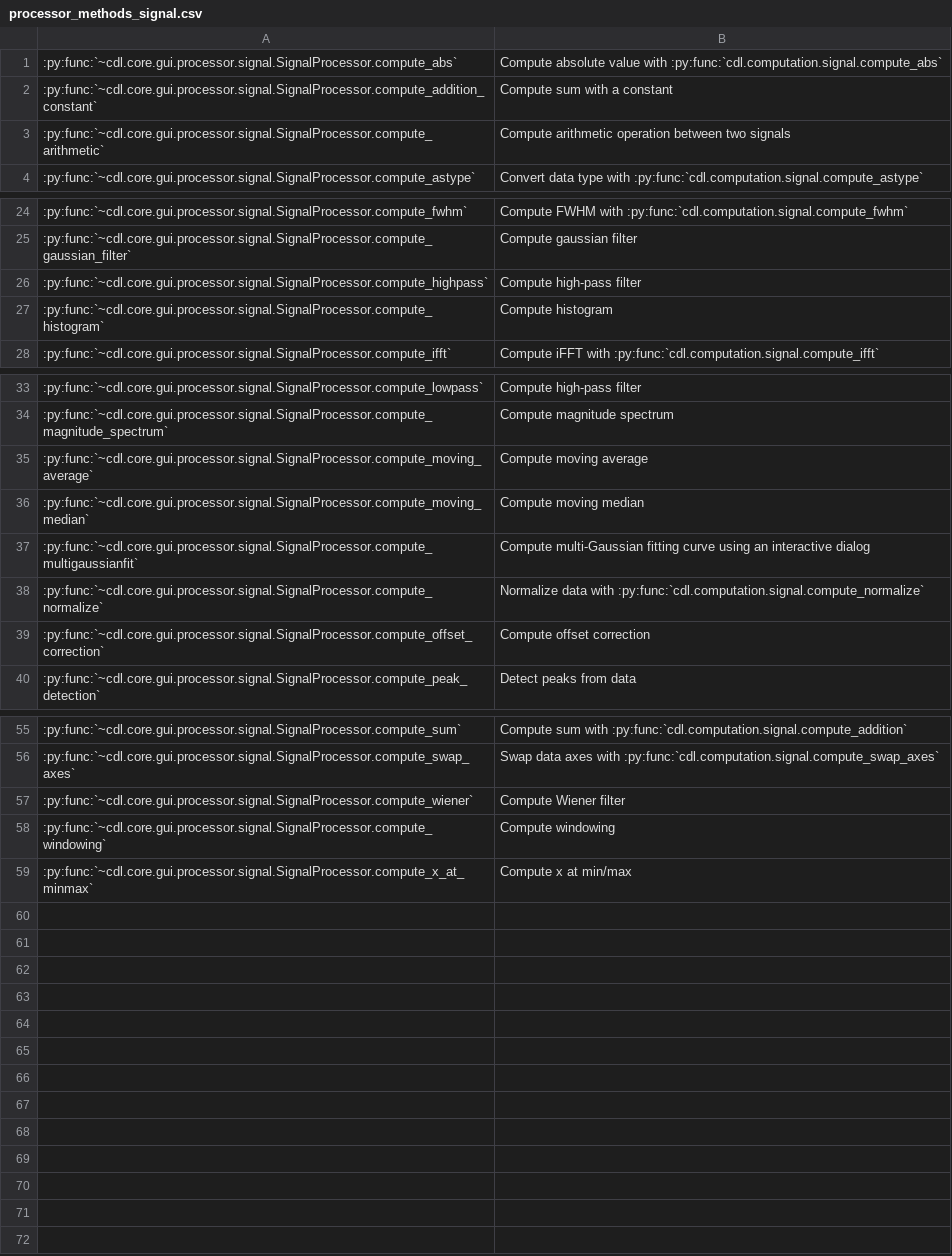
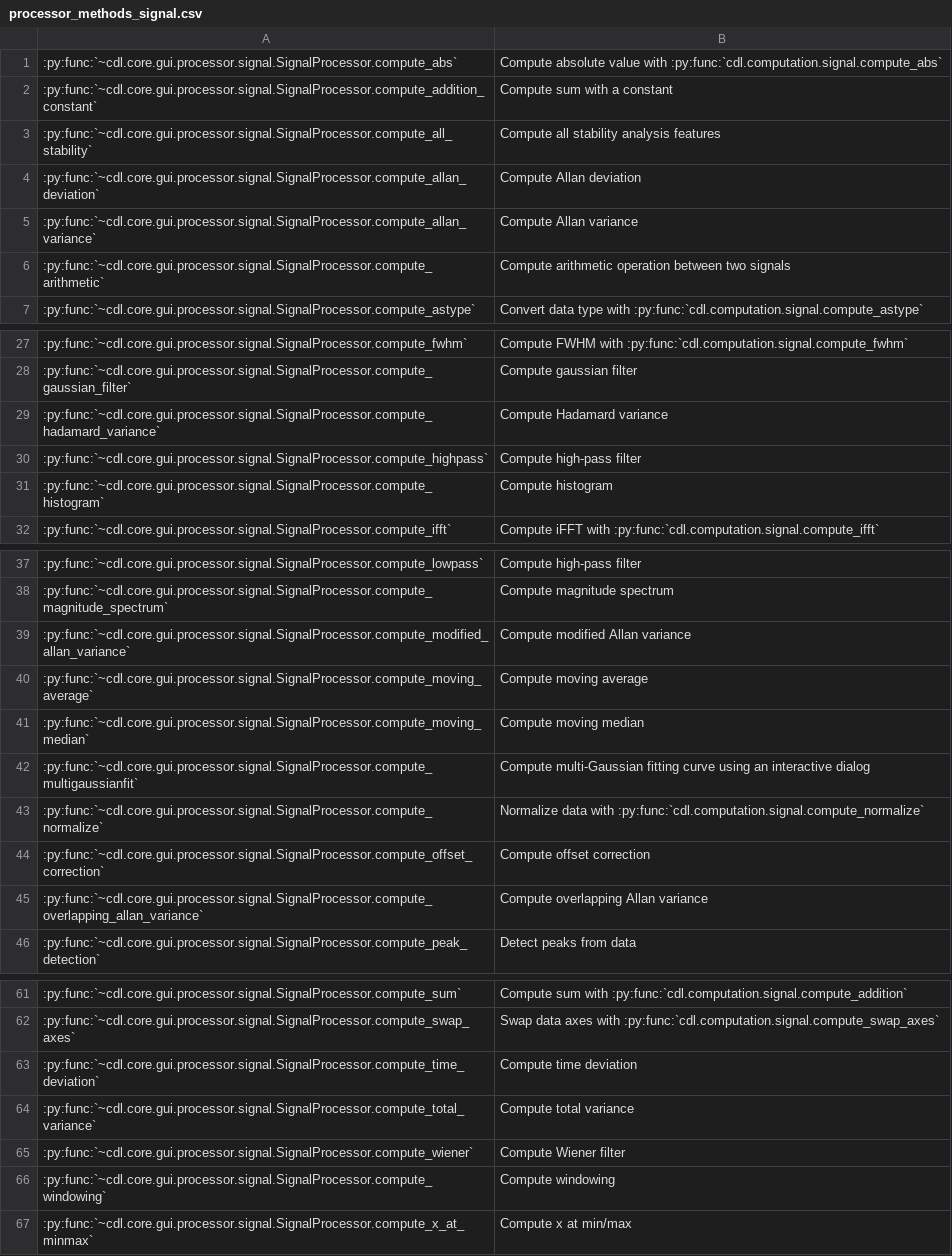
Before and after one commit to DataLab-Platform/DataLab, a CSV file: doc/processor_methods_signal.csv, drawn as a sheet; only a part is shown, gaps mark what is left out; the diff names each change by its address in the sheet, - before the commit and + after, or states it on an @@ line.

```diff
--- a/doc/processor_methods_signal.csv
+++ b/doc/processor_methods_signal.csv
+row 3: :py:func:`~cdl.core.gui.processor.signal.SignalProcessor.compute_all_stability` | Compute all stability analysis features
+row 4: :py:func:`~cdl.core.gui.processor.signal.SignalProcessor.compute_allan_deviation` | Compute Allan deviation
+row 5: :py:func:`~cdl.core.gui.processor.signal.SignalProcessor.compute_allan_variance` | Compute Allan variance
+row 29: :py:func:`~cdl.core.gui.processor.signal.SignalProcessor.compute_hadamard_variance` | Compute Hadamard variance
+row 39: :py:func:`~cdl.core.gui.processor.signal.SignalProcessor.compute_modified_allan_variance` | Compute modified Allan variance
+row 45: :py:func:`~cdl.core.gui.processor.signal.SignalProcessor.compute_overlapping_allan_variance` | Compute overlapping Allan variance
+row 63: :py:func:`~cdl.core.gui.processor.signal.SignalProcessor.compute_time_deviation` | Compute time deviation
+row 64: :py:func:`~cdl.core.gui.processor.signal.SignalProcessor.compute_total_variance` | Compute total variance
```
Also changed, not shown: doc/validation_status_image.csv, doc/validation_status_signal.csv, 4 other files.
